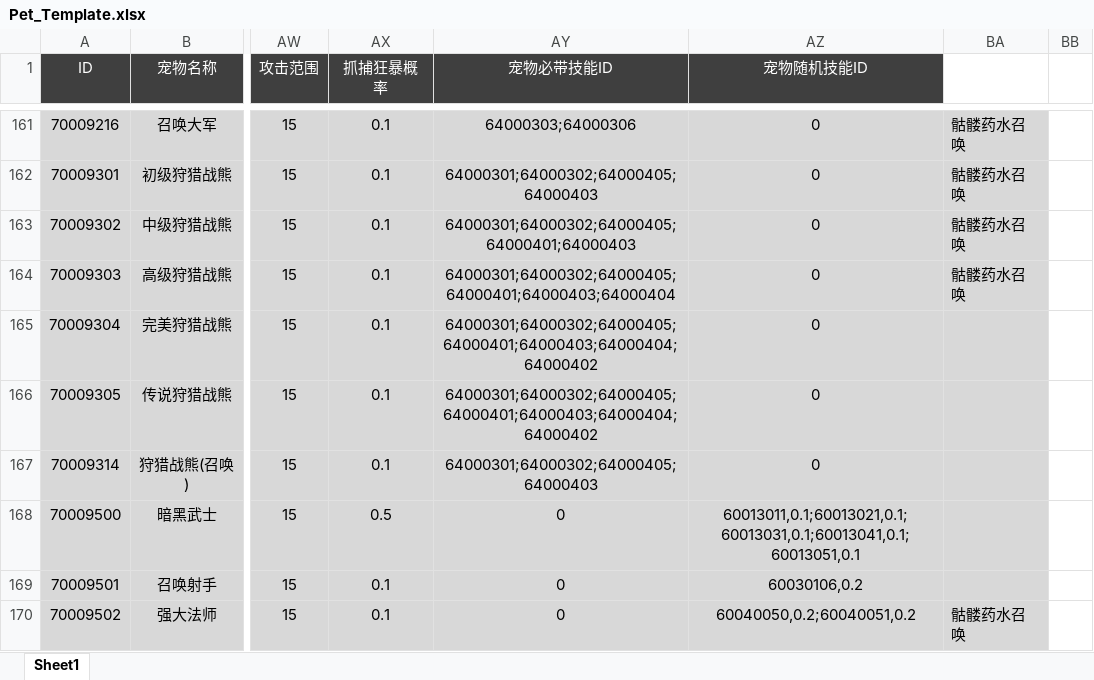
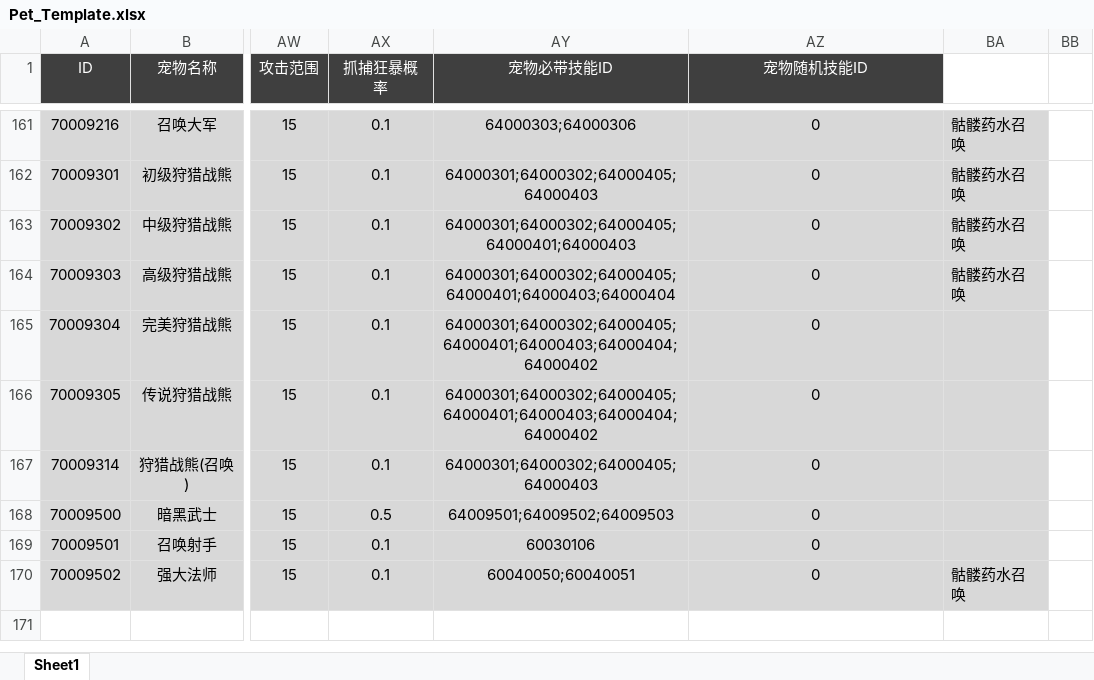
Before and after one commit to csyinghuochong/yongshiyujiayuan, an Excel workbook: S_数据表/Pet_Template.xlsx, sheet Sheet1, drawn as a sheet; only a part is shown, gaps mark what is left out; values as stored, in another font and other column widths than the file's, no borders; the diff names each change by its address in the sheet, - before the commit and + after, or states it on an @@ line.

```diff
--- a/S_数据表/Pet_Template.xlsx (sheet Sheet1)
+++ b/S_数据表/Pet_Template.xlsx (sheet Sheet1)
-AY168 (宠物必带技能ID): 0
+AY168 (宠物必带技能ID): 64009501;64009502;64009503
-AZ168 (宠物随机技能ID): 60013011,0.1;60013021,0.1;60013031,0.1;60013041,0.1;60013051,0.1
+AZ168 (宠物随机技能ID): 0
-AY169 (宠物必带技能ID): 0
+AY169 (宠物必带技能ID): 60030106
-AZ169 (宠物随机技能ID): 60030106,0.2
+AZ169 (宠物随机技能ID): 0
-AY170 (宠物必带技能ID): 0
+AY170 (宠物必带技能ID): 60040050;60040051
-AZ170 (宠物随机技能ID): 60040050,0.2;60040051,0.2
+AZ170 (宠物随机技能ID): 0
```
Also changed, not shown: S_数据表/SkillBuff_Template.xlsx, S_数据表/Skill_Template.xlsx, 17 other files.
